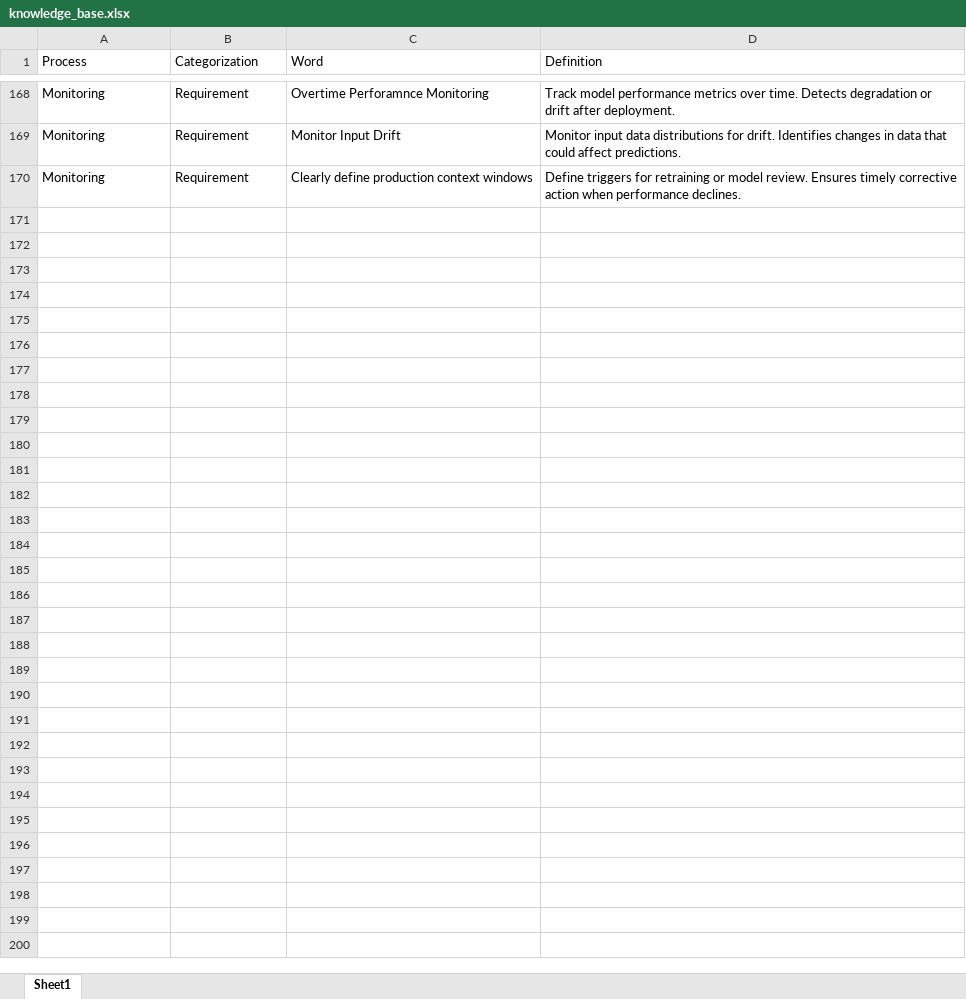
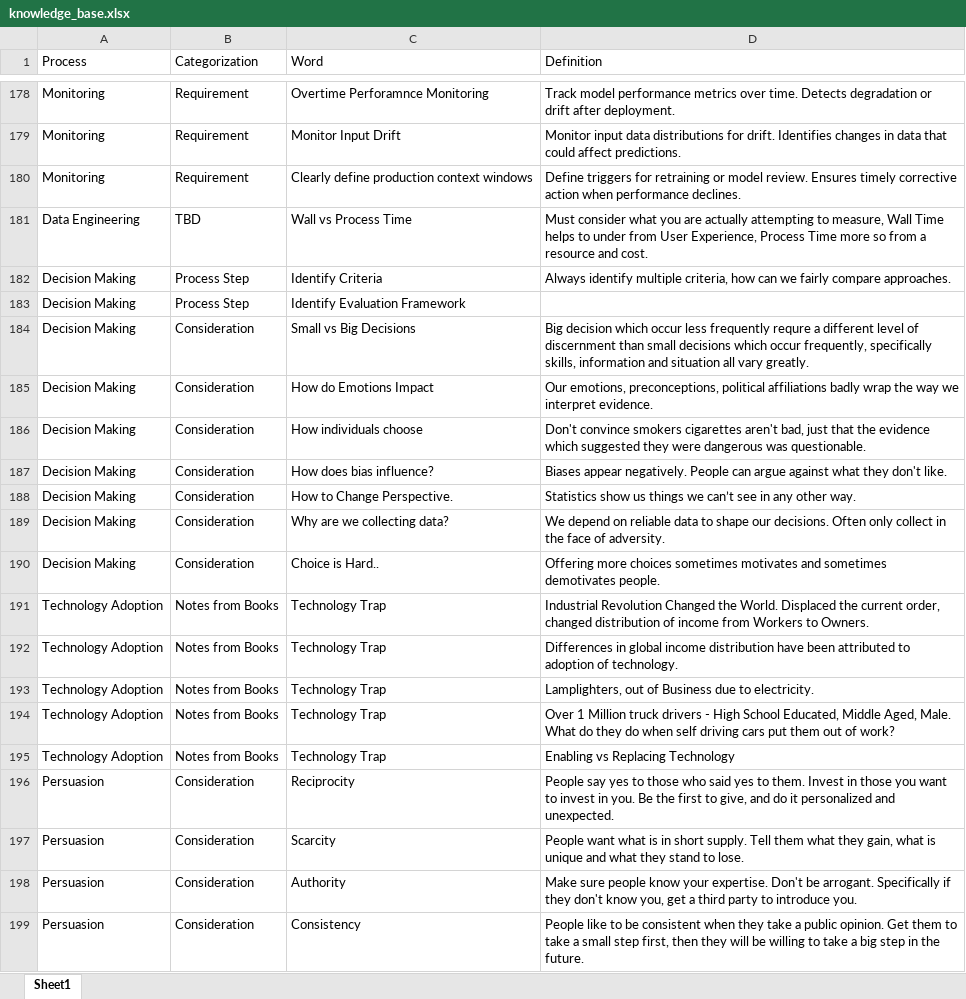
Before and after one commit to derek-dewald/Python_Tools, an Excel workbook: Streamlit/Data/knowledge_base.xlsx, sheet Sheet1, drawn as a sheet; only a part is shown, gaps mark what is left out; values as stored, in another font and other column widths than the file's, no borders; the diff covers the shown part only; the diff names each change by its address in the sheet, - before the commit and + after, or states it on an @@ line.

```diff
--- a/Streamlit/Data/knowledge_base.xlsx (sheet Sheet1)
+++ b/Streamlit/Data/knowledge_base.xlsx (sheet Sheet1)
+row 181: Data Engineering | TBD | Wall vs Process Time | Must consider what you are actually attempting to measure, Wall Time helps to under from User Experience, Process Time more so from a resource and cost.
+row 182: Decision Making | Process Step | Identify Criteria | Always identify multiple criteria, how can we fairly compare approaches.
+row 183: Decision Making | Process Step | Identify Evaluation Framework
+row 184: Decision Making | Consideration | Small vs Big Decisions | Big decision which occur less frequently requre a different level of discernment than small decisions which occur frequently, specifically skills, information and situation all vary greatly.
+row 185: Decision Making | Consideration | How do Emotions Impact | Our emotions, preconceptions, political affiliations badly wrap the way we interpret evidence.
+row 186: Decision Making | Consideration | How individuals choose | Don't convince smokers cigarettes aren't bad, just that the evidence which suggested they were dangerous was questionable.
+row 187: Decision Making | Consideration | How does bias influence? | Biases appear negatively. People can argue against what they don't like.
+row 188: Decision Making | Consideration | How to Change Perspective. | Statistics show us things we can’t see in any other way.
+row 189: Decision Making | Consideration | Why are we collecting data? | We depend on reliable data to shape our decisions. Often only collect in the face of adversity.
+row 190: Decision Making | Consideration | Choice is Hard.. | Offering more choices sometimes motivates and sometimes demotivates people.
+row 191: Technology Adoption | Notes from Books | Technology Trap | Industrial Revolution Changed the World. Displaced the current order, changed distribution of income from Workers to Owners.
+row 192: Technology Adoption | Notes from Books | Technology Trap | Differences in global income distribution have been attributed to adoption of technology.
+row 193: Technology Adoption | Notes from Books | Technology Trap | Lamplighters, out of Business due to electricity.
+row 194: Technology Adoption | Notes from Books | Technology Trap | Over 1 Million truck drivers - High School Educated, Middle Aged, Male. What do they do when self driving cars put them out of work?
+row 195: Technology Adoption | Notes from Books | Technology Trap | Enabling vs Replacing Technology
+row 196: Persuasion | Consideration | Reciprocity | People say yes to those who said yes to them. Invest in those you want to invest in you. Be the first to give, and do it personalized and unexpected.
+row 197: Persuasion | Consideration | Scarcity | People want what is in short supply. Tell them what they gain, what is unique and what they stand to lose.
+row 198: Persuasion | Consideration | Authority | Make sure people know your expertise. Don't be arrogant. Specifically if they don't know you, get a third party to introduce you.
+row 199: Persuasion | Consideration | Consistency | People like to be consistent when they take a public opinion. Get them to take a small step first, then they will be willing to take a big step in the future.
```
Also changed, not shown: 28 added rows elsewhere in this sheet, Streamlit/Data/consolidated_dataset.xlsx, Streamlit/Data/defined_processes.xlsx, 2 other files.
